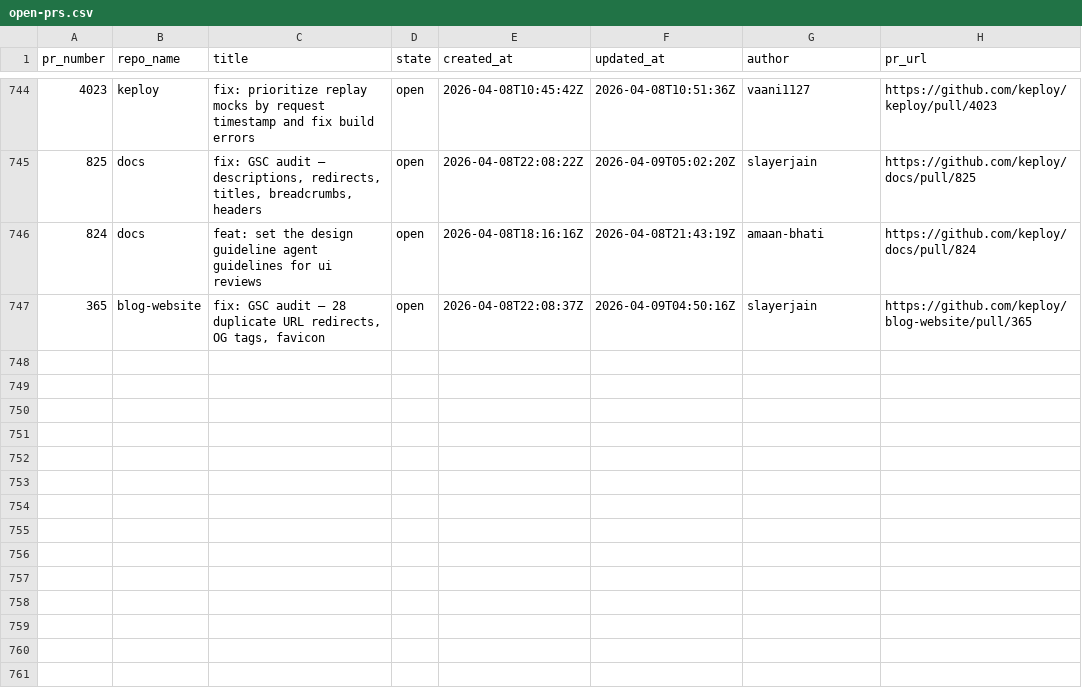
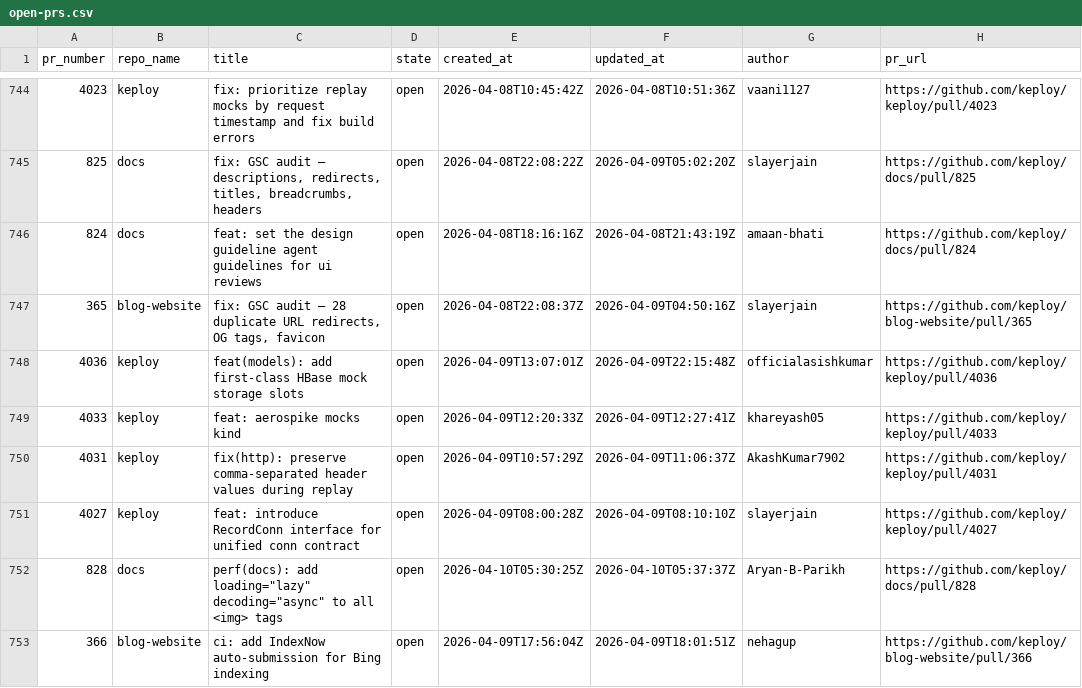
Before and after one commit to kirti763/keploy-flask-demo, a CSV file: data/open-prs.csv, drawn as a sheet; only a part is shown, gaps mark what is left out.

```diff
--- a/data/open-prs.csv
+++ b/data/open-prs.csv
@@ -747 +747,7 @@ pr_number,repo_name,title,state,created_at,updated_at,author,pr_url
 365,blog-website,"fix: GSC audit — 28 duplicate URL redirects, OG tags, favicon",open,2026-04-08T22:08:37Z,2026-04-09T04:50:16Z,slayerjain,https://github.com/keploy/blog-website/pull/365
+4036,keploy,feat(models): add first-class HBase mock storage slots,open,2026-04-09T13:07:01Z,2026-04-09T22:15:48Z,officialasishkumar,https://github.com/keploy/keploy/pull/4036
+4033,keploy,feat: aerospike mocks kind,open,2026-04-09T12:20:33Z,2026-04-09T12:27:41Z,khareyash05,https://github.com/keploy/keploy/pull/4033
+4031,keploy,fix(http): preserve comma-separated header values during replay,open,2026-04-09T10:57:29Z,2026-04-09T11:06:37Z,AkashKumar7902,https://github.com/keploy/keploy/pull/4031
+4027,keploy,feat: introduce RecordConn interface for unified conn contract,open,2026-04-09T08:00:28Z,2026-04-09T08:10:10Z,slayerjain,https://github.com/keploy/keploy/pull/4027
+828,docs,"perf(docs): add loading=""lazy"" decoding=""async"" to all <img> tags",open,2026-04-10T05:30:25Z,2026-04-10T05:37:37Z,Aryan-B-Parikh,https://github.com/keploy/docs/pull/828
+366,blog-website,ci: add IndexNow auto-submission for Bing indexing,open,2026-04-09T17:56:04Z,2026-04-09T18:01:51Z,nehagup,https://github.com/keploy/blog-website/pull/366
```
Also changed, not shown: data/merged-prs.csv.
